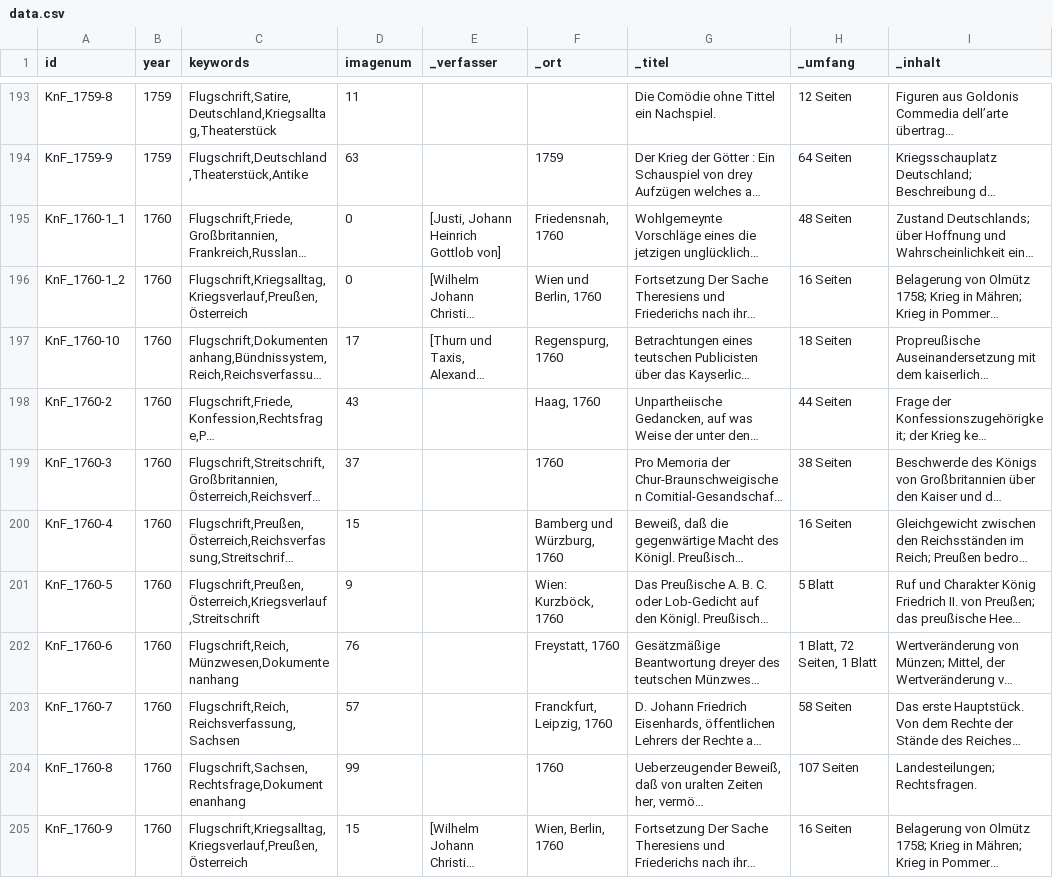
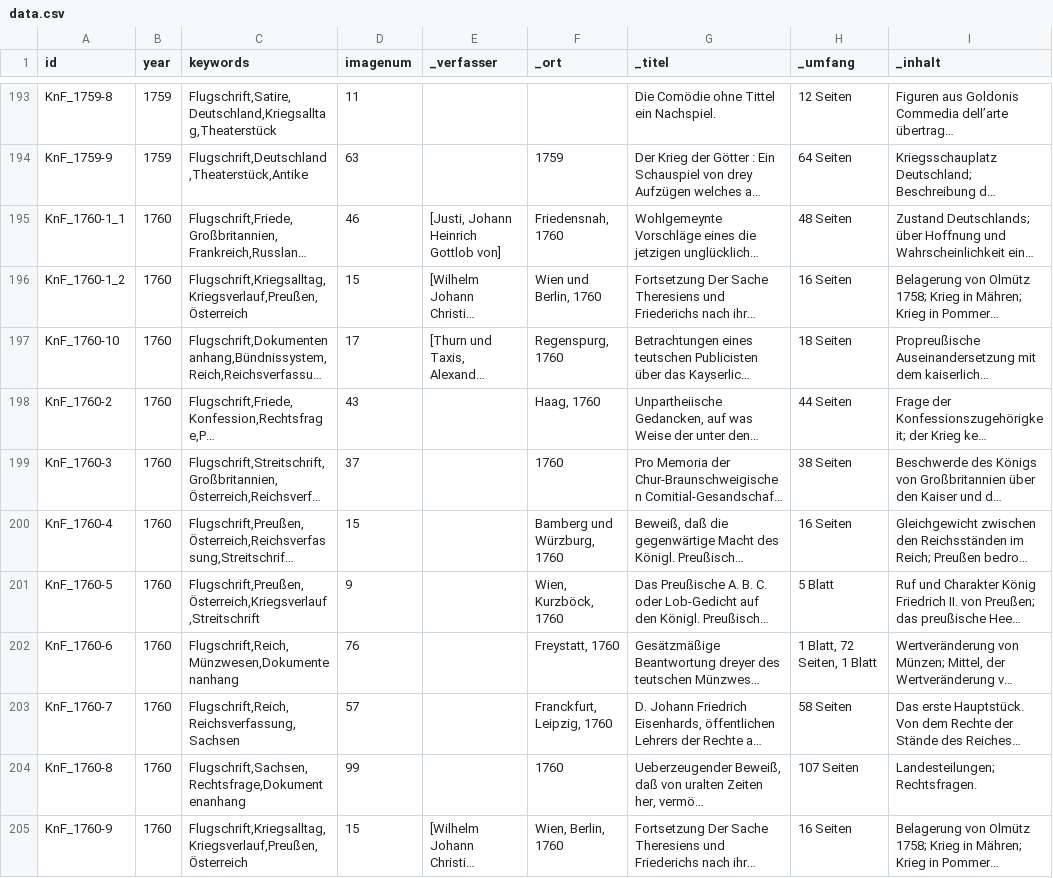
Before and after one commit to cpietsch/vikus-viewer-data, a CSV file: recs/data.csv, drawn as a sheet; only a part is shown, gaps mark what is left out; long unchanged cells end in …; the diff covers the shown part only; the diff names each change by its address in the sheet, - before the commit and + after, or states it on an @@ line.

```diff
--- a/recs/data.csv
+++ b/recs/data.csv
-D195 (imagenum): 0
+D195 (imagenum): 46
-D196 (imagenum): 0
+D196 (imagenum): 15
-F201 (_ort): Wien: Kurzböck, 1760
+F201 (_ort): Wien, Kurzböck, 1760
```
Also changed, not shown: 44 edited cells elsewhere in this file, 1 other file.
